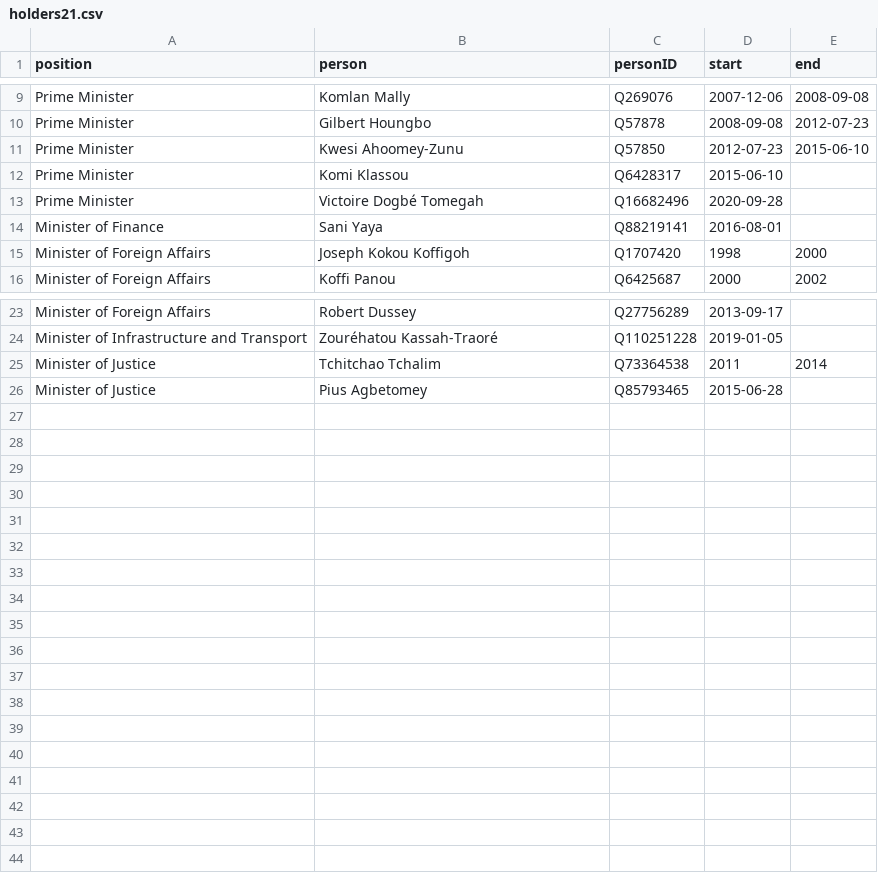
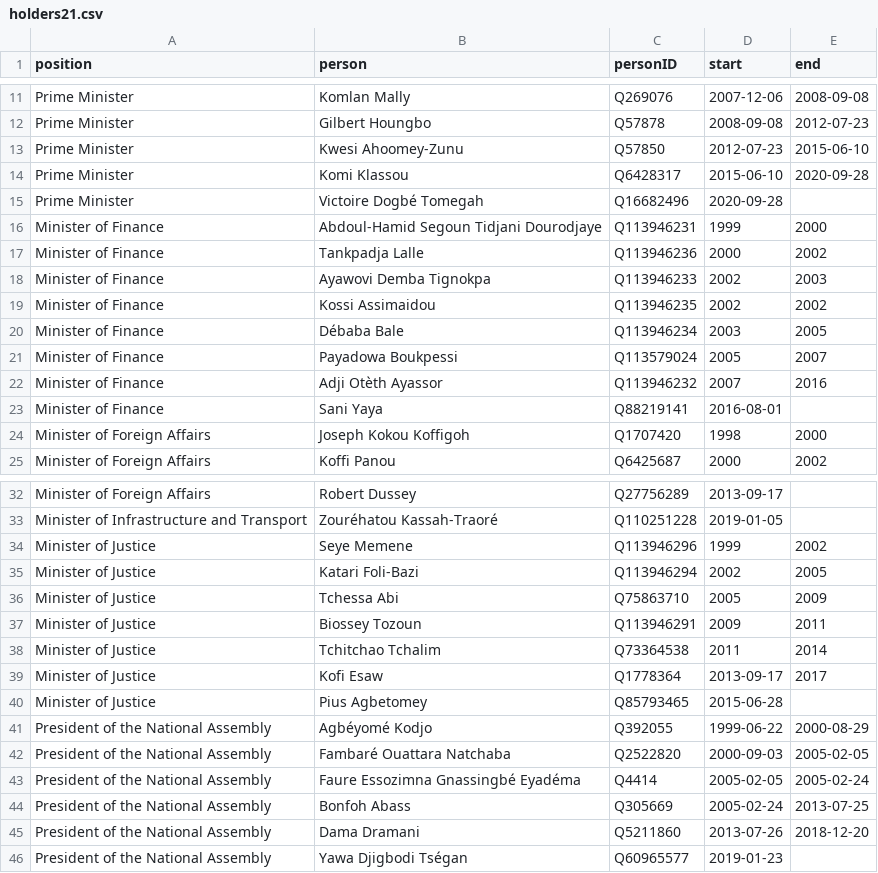
Before and after one commit to every-politician-scrapers/togo, a CSV file: html/holders21.csv, drawn as a sheet; only a part is shown, gaps mark what is left out; the diff covers the shown part only.

```diff
--- a/html/holders21.csv
+++ b/html/holders21.csv
@@ -11,4 +13,11 @@ Prime Minister,Gilbert Houngbo,Q57878,2008-09-08,2012-07-23
 Prime Minister,Kwesi Ahoomey-Zunu,Q57850,2012-07-23,2015-06-10
-Prime Minister,Komi Klassou,Q6428317,2015-06-10,
+Prime Minister,Komi Klassou,Q6428317,2015-06-10,2020-09-28
 Prime Minister,Victoire Dogbé Tomegah,Q16682496,2020-09-28,
+Minister of Finance,Abdoul-Hamid Segoun Tidjani Dourodjaye,Q113946231,1999,2000
+Minister of Finance,Tankpadja Lalle,Q113946236,2000,2002
+Minister of Finance,Ayawovi Demba Tignokpa,Q113946233,2002,2003
+Minister of Finance,Kossi Assimaidou,Q113946235,2002,2002
+Minister of Finance,Débaba Bale,Q113946234,2003,2005
+Minister of Finance,Payadowa Boukpessi,Q113579024,2005,2007
+Minister of Finance,Adji Otèth Ayassor,Q113946232,2007,2016
 Minister of Finance,Sani Yaya,Q88219141,2016-08-01,
@@ -24,3 +33,14 @@ Minister of Foreign Affairs,Robert Dussey,Q27756289,2013-09-17,
 Minister of Infrastructure and Transport,Zouréhatou Kassah-Traoré,Q110251228,2019-01-05,
+Minister of Justice,Seye Memene,Q113946296,1999,2002
+Minister of Justice,Katari Foli-Bazi,Q113946294,2002,2005
+Minister of Justice,Tchessa Abi,Q75863710,2005,2009
+Minister of Justice,Biossey Tozoun,Q113946291,2009,2011
 Minister of Justice,Tchitchao Tchalim,Q73364538,2011,2014
+Minister of Justice,Kofi Esaw,Q1778364,2013-09-17,2017
 Minister of Justice,Pius Agbetomey,Q85793465,2015-06-28,
+President of the National Assembly,Agbéyomé Kodjo,Q392055,1999-06-22,2000-08-29
+President of the National Assembly,Fambaré Ouattara Natchaba,Q2522820,2000-09-03,2005-02-05
+President of the National Assembly,Faure Essozimna Gnassingbé Eyadéma,Q4414,2005-02-05,2005-02-24
+President of the National Assembly,Bonfoh Abass,Q305669,2005-02-24,2013-07-25
+President of the National Assembly,Dama Dramani,Q5211860,2013-07-26,2018-12-20
+President of the National Assembly,Yawa Djigbodi Tségan,Q60965577,2019-01-23,
```
Also changed, not shown: 2 added rows elsewhere in this file, html/bio.csv, html/current.csv, 4 other files.
